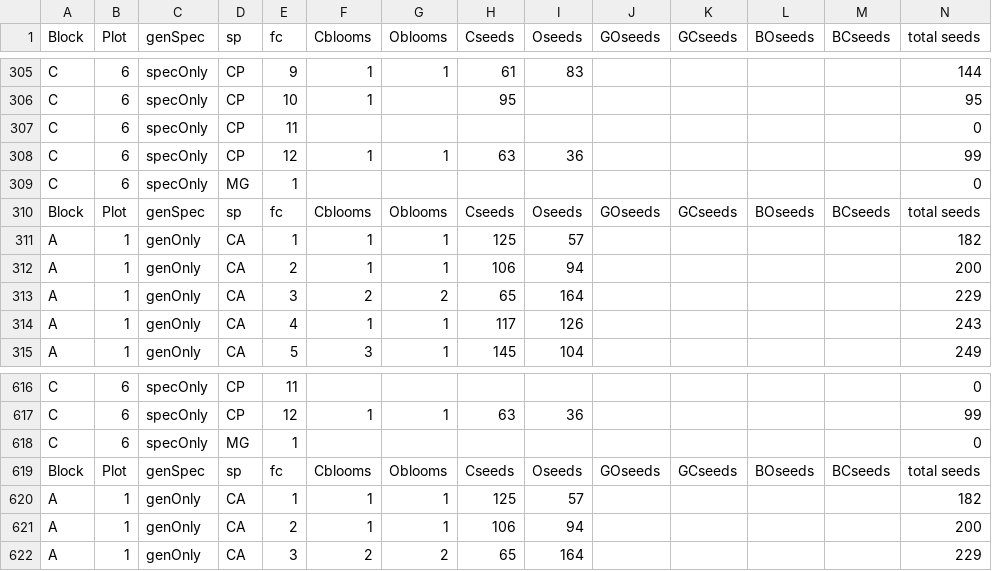
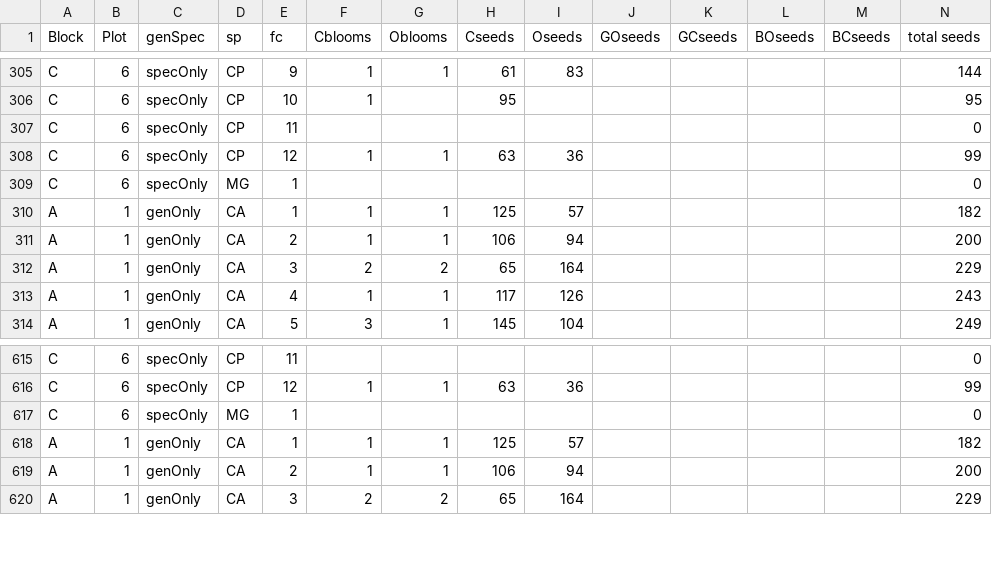
Before and after one commit to sydneyajms/pollinator_sharing2026, a CSV file: RFseed_data - Sydney RF seeds.csv, drawn as a sheet; only a part is shown, gaps mark what is left out; rows hold the shown columns only; the diff names each change by its address in the sheet, - before the commit and + after, or states it on an @@ line.

```diff
--- a/RFseed_data - Sydney RF seeds.csv
+++ b/RFseed_data - Sydney RF seeds.csv
-row 310: Block | Plot | genSpec | sp | fc | Cblooms | Oblooms | Cseeds | Oseeds | GOseeds | GCseeds | BOseeds | BCseeds | total seeds
-row 619: Block | Plot | genSpec | sp | fc | Cblooms | Oblooms | Cseeds | Oseeds | GOseeds | GCseeds | BOseeds | BCseeds | total seeds
```
Also changed, not shown: Cleaned_seeds.csv, Pollinator_data_cleaned.csv.
